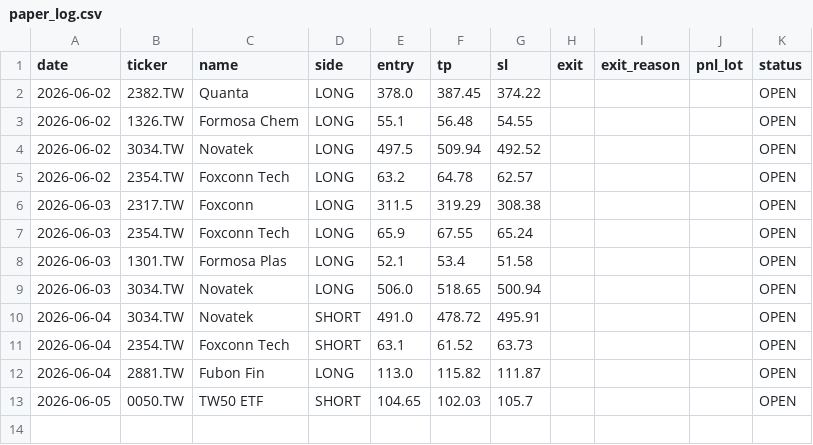
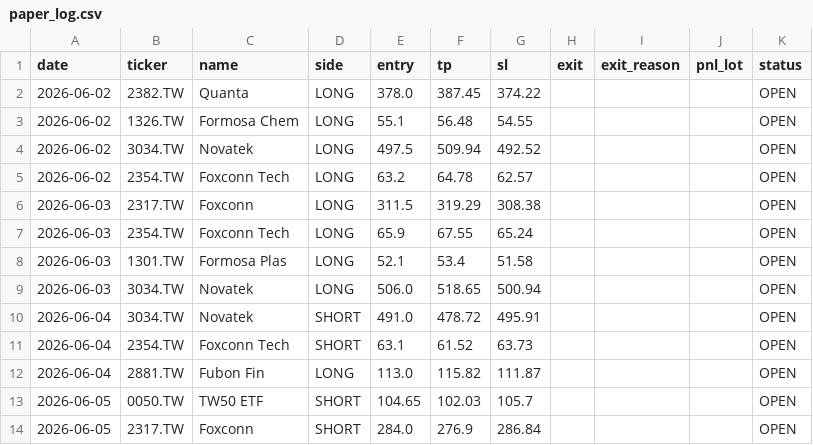
Before and after one commit to Zhengjunze31417-glitch/paper-trader, a CSV file: paper_trades/paper_log.csv, drawn as a sheet; the diff names each change by its address in the sheet, - before the commit and + after, or states it on an @@ line.

```diff
--- a/paper_trades/paper_log.csv
+++ b/paper_trades/paper_log.csv
+row 14: 2026-06-05 | 2317.TW | Foxconn | SHORT | 284.0 | 276.9 | 286.84 |  |  |  | OPEN
```
Also changed, not shown: 1 other file.
